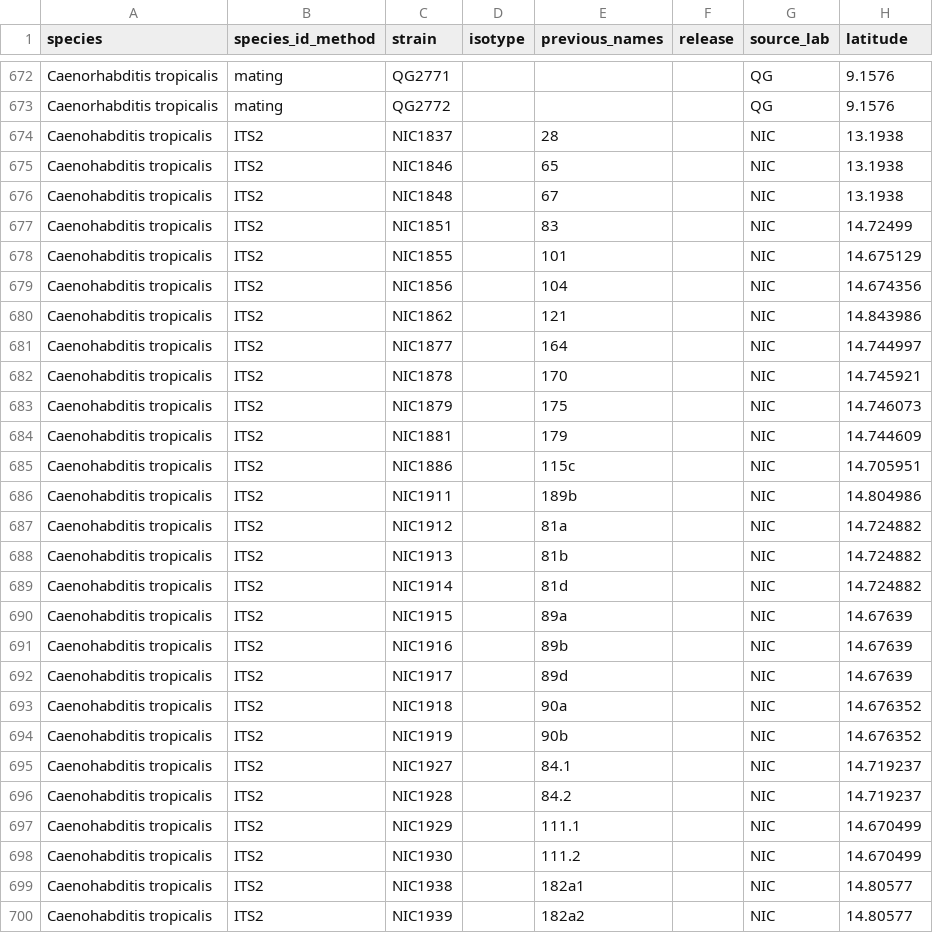
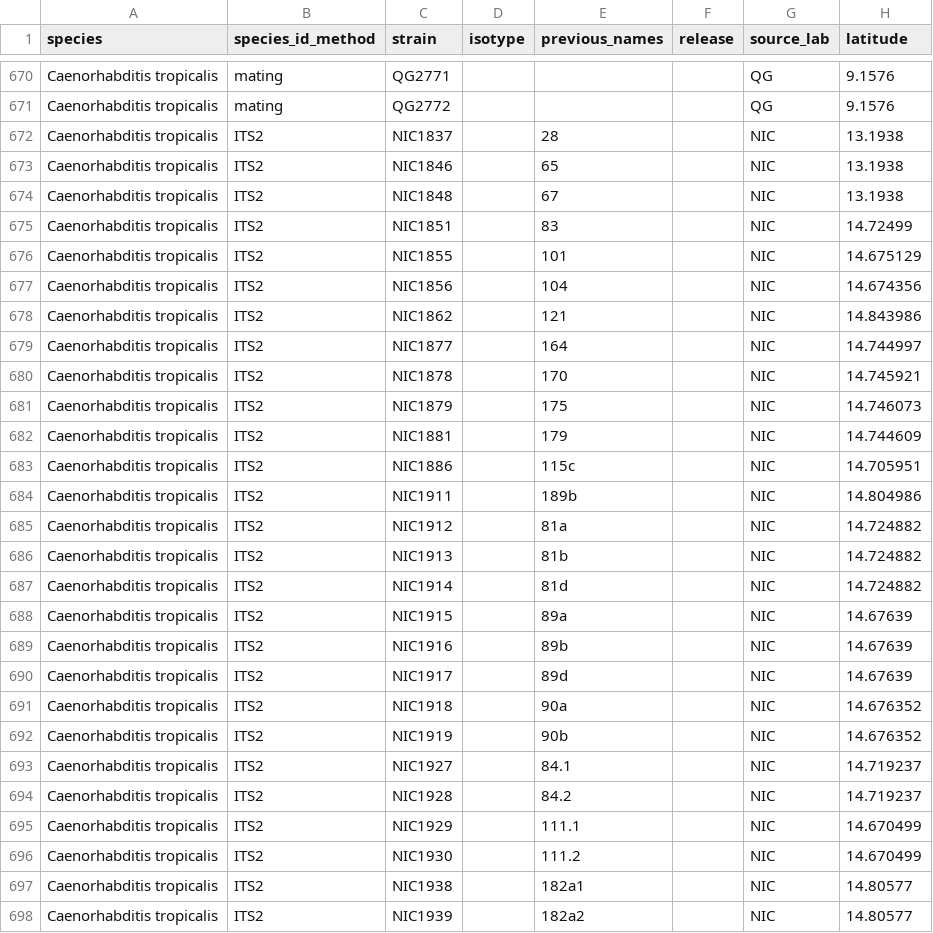
Before and after one commit to AndersenLab/C.-tropicalis-Strain-Sheet, a TSV file: Ct-WI-Strain-Info.tsv, drawn as a sheet; only a part is shown, gaps mark what is left out; addresses are those after the commit; the diff covers the shown part only; the diff names each change by its address in the sheet, - before the commit and + after, or states it on an @@ line.

```diff
--- a/Ct-WI-Strain-Info.tsv
+++ b/Ct-WI-Strain-Info.tsv
-A672:A698 (species): Caenohabditis tropicalis
+A672:A698 (species): Caenorhabditis tropicalis
```
Also changed, not shown: 2 removed rows and 7 edited cells elsewhere in this file.
